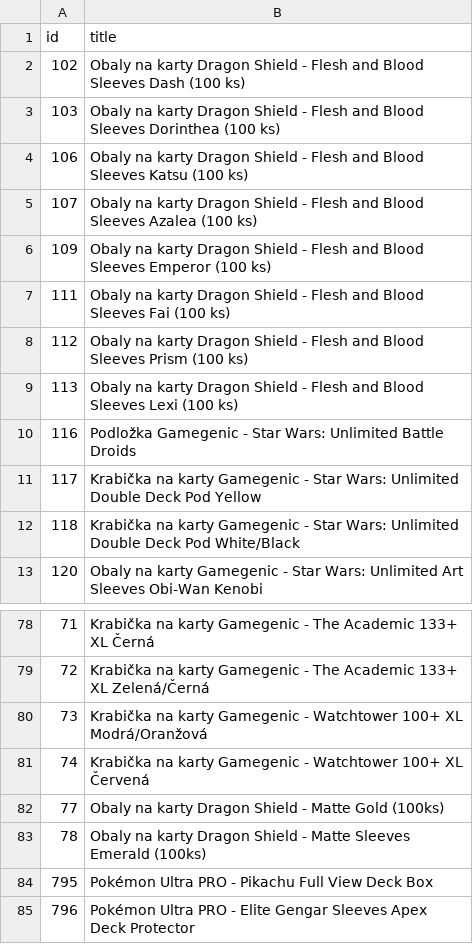
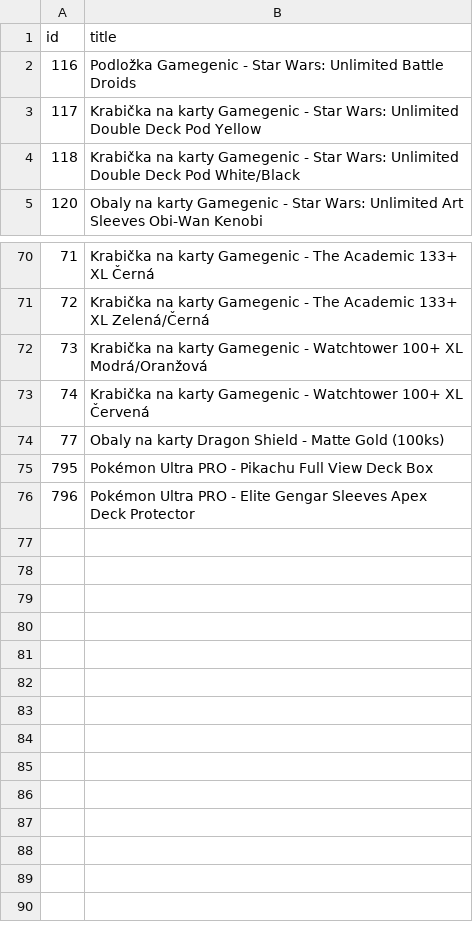
Before and after one commit to k8thegr8st/mistni-inventar, a TSV file: oprava-nazvu.tsv, drawn as a sheet; only a part is shown, gaps mark what is left out; the diff names each change by its address in the sheet, - before the commit and + after, or states it on an @@ line.

```diff
--- a/oprava-nazvu.tsv
+++ b/oprava-nazvu.tsv
-row 2: 102 | Obaly na karty Dragon Shield - Flesh and Blood Sleeves Dash (100 ks)
-row 3: 103 | Obaly na karty Dragon Shield - Flesh and Blood Sleeves Dorinthea (100 ks)
-row 4: 106 | Obaly na karty Dragon Shield - Flesh and Blood Sleeves Katsu (100 ks)
-row 5: 107 | Obaly na karty Dragon Shield - Flesh and Blood Sleeves Azalea (100 ks)
-row 6: 109 | Obaly na karty Dragon Shield - Flesh and Blood Sleeves Emperor (100 ks)
-row 7: 111 | Obaly na karty Dragon Shield - Flesh and Blood Sleeves Fai (100 ks)
-row 8: 112 | Obaly na karty Dragon Shield - Flesh and Blood Sleeves Prism (100 ks)
-row 9: 113 | Obaly na karty Dragon Shield - Flesh and Blood Sleeves Lexi (100 ks)
-row 83: 78 | Obaly na karty Dragon Shield - Matte Sleeves Emerald (100ks)
```
Also changed, not shown: mistni-inventar.tsv.
